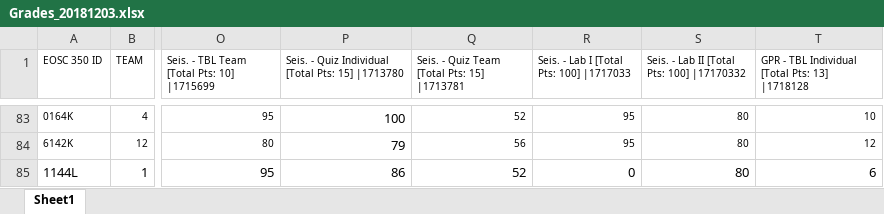
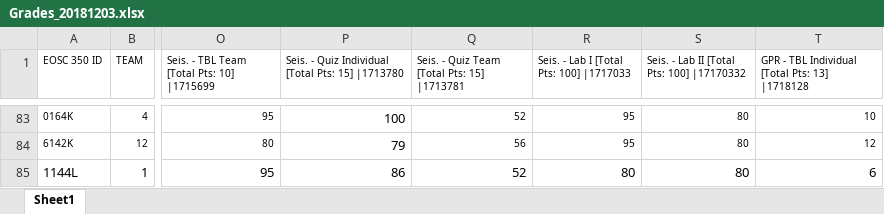
Before and after one commit to geoscixyz/eosc350website, an Excel workbook: assets/2018/Grades_20181203.xlsx, sheet Sheet1, drawn as a sheet; only a part is shown, gaps mark what is left out; values as stored, in another font and other column widths than the file's, no borders; the diff names each change by its address in the sheet, - before the commit and + after, or states it on an @@ line.

Commit message:
Add files via upload

```diff
--- a/assets/2018/Grades_20181203.xlsx (sheet Sheet1)
+++ b/assets/2018/Grades_20181203.xlsx (sheet Sheet1)
-R85: 0
+R85: 80
```
